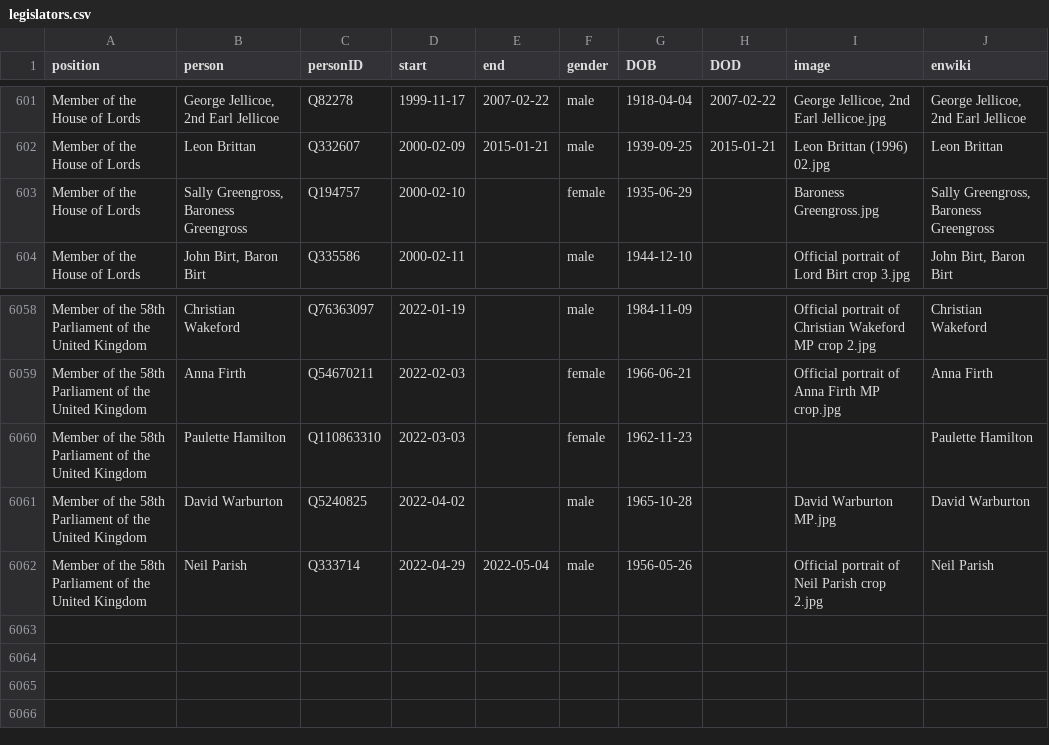
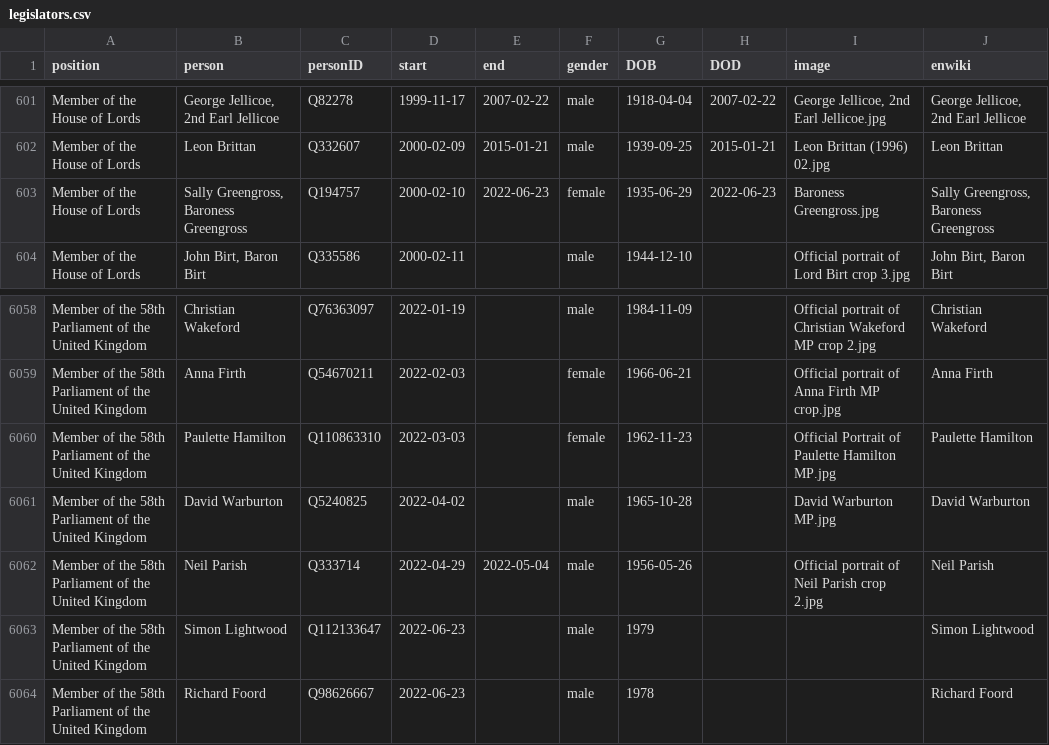
Before and after one commit to every-politician-scrapers/united-kingdom-cabinet, a CSV file: html/legislators.csv, drawn as a sheet; only a part is shown, gaps mark what is left out.

```diff
--- a/html/legislators.csv
+++ b/html/legislators.csv
@@ -602,3 +602,3 @@ Member of the House of Lords,"George Jellicoe, 2nd Earl Jellicoe",Q82278,1999-11
 Member of the House of Lords,Leon Brittan,Q332607,2000-02-09,2015-01-21,male,1939-09-25,2015-01-21,Leon Brittan (1996) 02.jpg,Leon Brittan
-Member of the House of Lords,"Sally Greengross, Baroness Greengross",Q194757,2000-02-10,,female,1935-06-29,,Baroness Greengross.jpg,"Sally Greengross, Baroness Greengross"
+Member of the House of Lords,"Sally Greengross, Baroness Greengross",Q194757,2000-02-10,2022-06-23,female,1935-06-29,2022-06-23,Baroness Greengross.jpg,"Sally Greengross, Baroness Greengross"
 Member of the House of Lords,"John Birt, Baron Birt",Q335586,2000-02-11,,male,1944-12-10,,Official portrait of Lord Birt crop 3.jpg,"John Birt, Baron Birt"
@@ -6059,4 +6059,6 @@ Member of the 58th Parliament of the United Kingdom,Christian Wakeford,Q76363097
 Member of the 58th Parliament of the United Kingdom,Anna Firth,Q54670211,2022-02-03,,female,1966-06-21,,Official portrait of Anna Firth MP crop.jpg,Anna Firth
-Member of the 58th Parliament of the United Kingdom,Paulette Hamilton,Q110863310,2022-03-03,,female,1962-11-23,,,Paulette Hamilton
+Member of the 58th Parliament of the United Kingdom,Paulette Hamilton,Q110863310,2022-03-03,,female,1962-11-23,,Official Portrait of Paulette Hamilton MP.jpg,Paulette Hamilton
 Member of the 58th Parliament of the United Kingdom,David Warburton,Q5240825,2022-04-02,,male,1965-10-28,,David Warburton MP.jpg,David Warburton
 Member of the 58th Parliament of the United Kingdom,Neil Parish,Q333714,2022-04-29,2022-05-04,male,1956-05-26,,Official portrait of Neil Parish crop 2.jpg,Neil Parish
+Member of the 58th Parliament of the United Kingdom,Simon Lightwood,Q112133647,2022-06-23,,male,1979,,,Simon Lightwood
+Member of the 58th Parliament of the United Kingdom,Richard Foord,Q98626667,2022-06-23,,male,1978,,,Richard Foord
```
Also changed, not shown: html/current.csv, html/holders21.csv, 1 other file.
